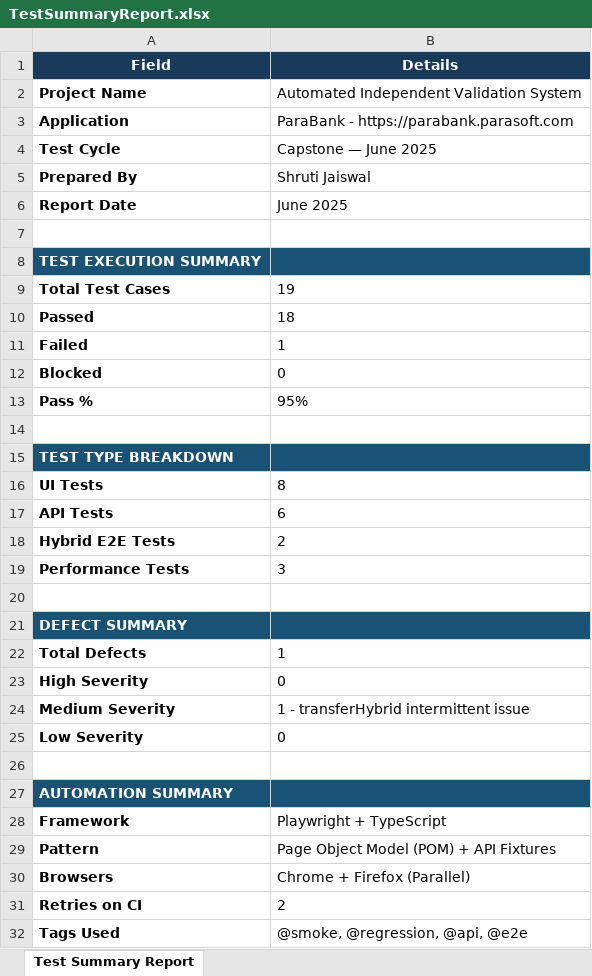
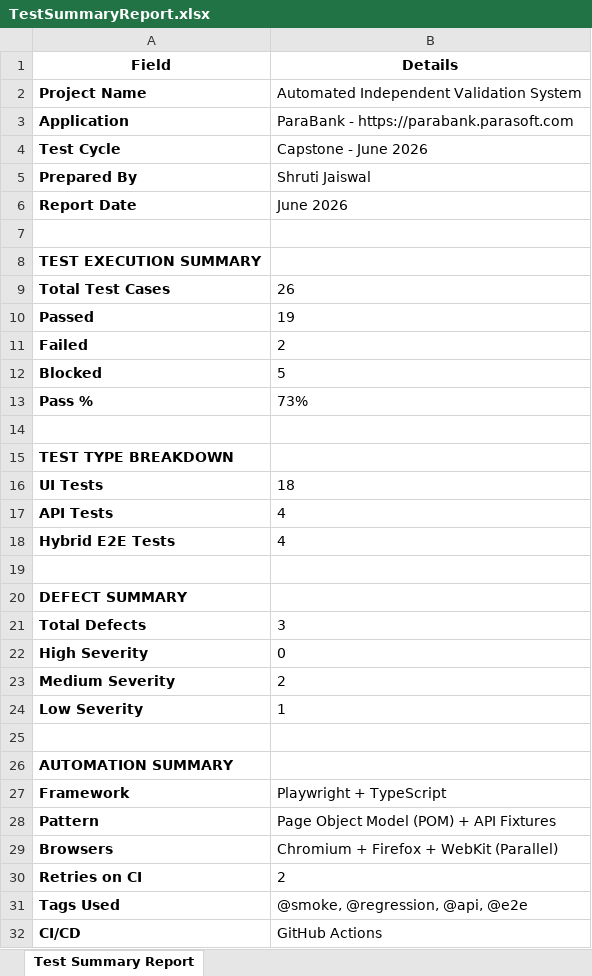
Before and after one commit to ShrutiJaiswal29/Playwright_Project, an Excel workbook: docs/TestSummaryReport.xlsx, sheet Test Summary Report, drawn as a sheet; only a part is shown; the shorter side is filled out with more unchanged rows; values as stored, in another font and other column widths than the file's, no borders; removed rows and columns are numbered as before the commit, all else as after; the diff covers the shown part only; the diff names each change by its address in the sheet, - before the commit and + after, or states it on an @@ line.

```diff
--- a/docs/TestSummaryReport.xlsx (sheet Test Summary Report)
+++ b/docs/TestSummaryReport.xlsx (sheet Test Summary Report)
@@ A1:B1 text colour: #FFFFFF → black, fill: #1A3A5C → none @@
-B4 (Details): Capstone — June 2025
+B4 (Details): Capstone - June 2026
-B6 (Details): June 2025
+B6 (Details): June 2026
-A8:B8 fill: #1A5276
+A8:B8 fill: none
-A8 text colour: #FFFFFF
+A8 text colour: black
-B9 (Details): 19
+B9 (Details): 26
-B10 (Details): 18
+B10 (Details): 19
-B11 (Details): 1
+B11 (Details): 2
-B12 (Details): 0
+B12 (Details): 5
-B13 (Details): 95%
+B13 (Details): 73%
-A15:B15 fill: #1A5276
+A15:B15 fill: none
-A15 text colour: #FFFFFF
+A15 text colour: black
-B16 (Details): 8
+B16 (Details): 18
-B17 (Details): 6
+B17 (Details): 4
-B18 (Details): 2
+B18 (Details): 4
-row 19: Performance Tests | 3
-A20:B20 fill: #1A5276
+A20:B20 fill: none
-A20 text colour: #FFFFFF
+A20 text colour: black
-B21 (Details): 1
+B21 (Details): 3
-B23 (Details): 1 - transferHybrid intermittent issue
+B23 (Details): 2
-B24 (Details): 0
+B24 (Details): 1
-A26:B26 fill: #1A5276
+A26:B26 fill: none
-A26 text colour: #FFFFFF
+A26 text colour: black
-B29 (Details): Chrome + Firefox (Parallel)
+B29 (Details): Chromium + Firefox + WebKit (Parallel)
```
Also changed, not shown: 1 edited cell and cell formats elsewhere in this sheet, docs/DefectReport.xlsx, docs/RTM.xlsx, 28 other files.
